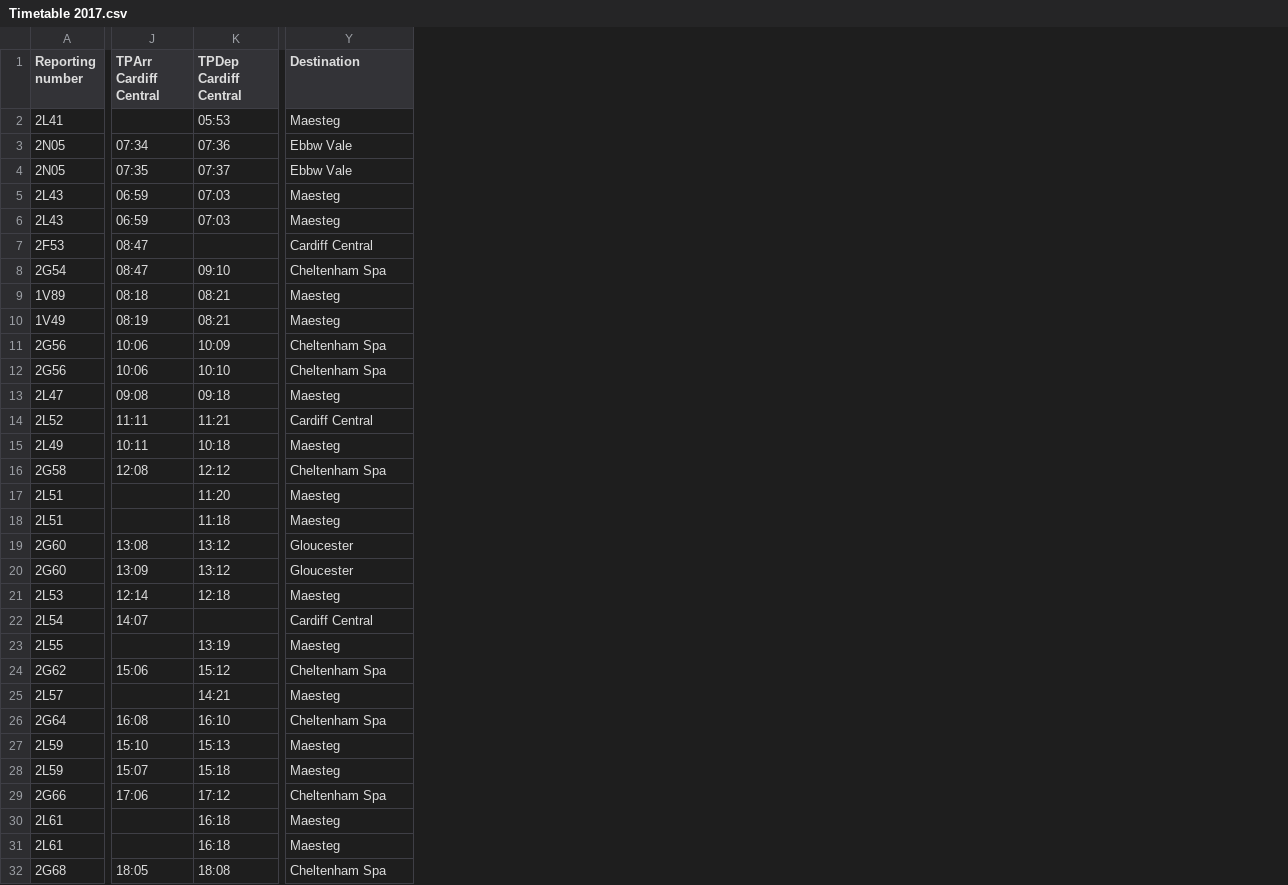
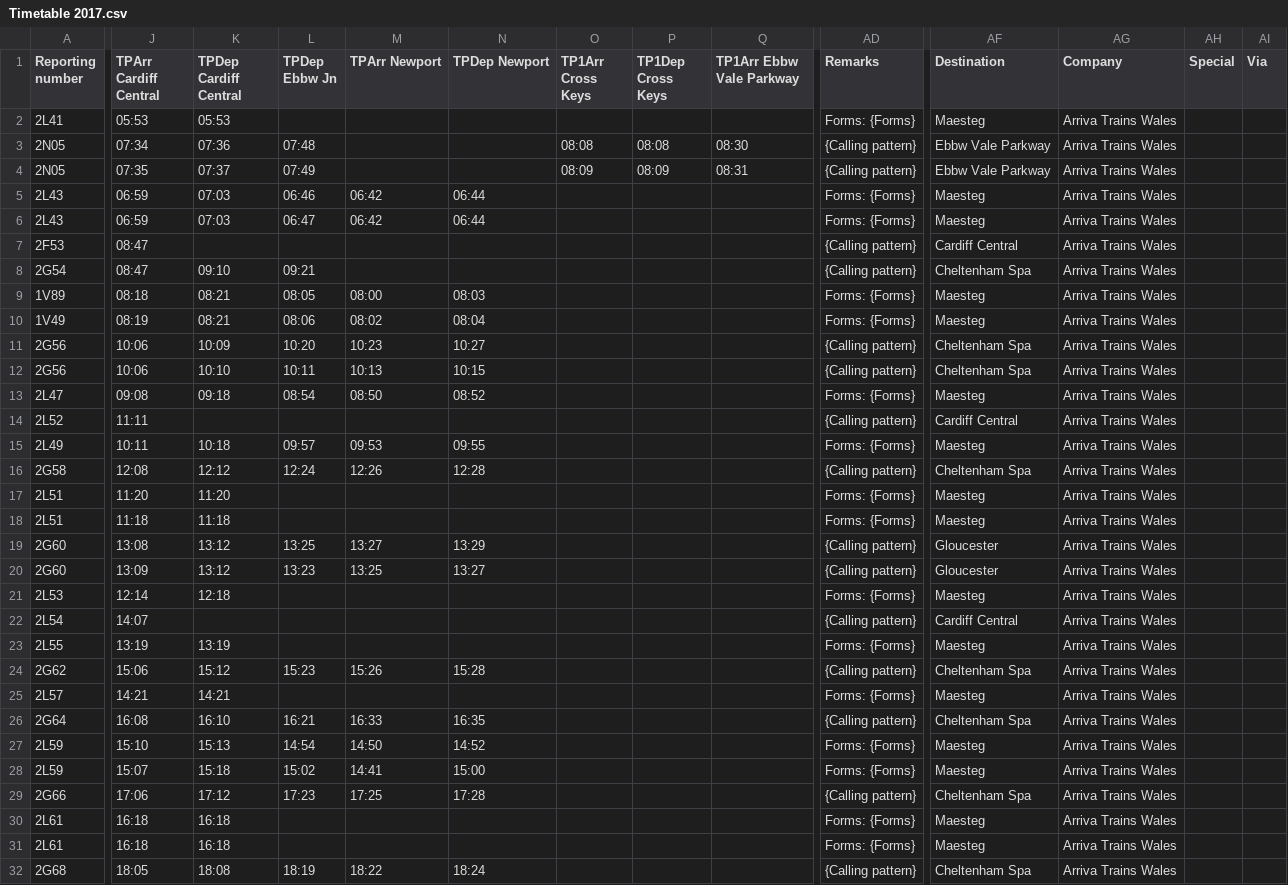
Before and after one commit to jamespetts/Timetable-Automation-System, a CSV file: Example timetables/Timetable 2017.csv, drawn as a sheet; only a part is shown, gaps mark what is left out; addresses are those after the commit; the diff covers the shown part only; the diff names each change by its address in the sheet, - before the commit and + after, or states it on an @@ line.

Commit message:
CODE: Update example timetable

```diff
--- a/Example timetables/Timetable 2017.csv
+++ b/Example timetables/Timetable 2017.csv
+column L (TPDep Ebbw Jn), rows 3-32: 07:48 | 07:49 | 06:46 | 06:47 |  | 09:21 | 08:05 | 08:06 | 10:20 | 10:11 | 08:54 |  | 09:57 | 12:24 |  |  | 13:25 | 13:23 |  |  |  | 15:23 |  | 16:21 | 14:54 | 15:02 | 17:23 |  |  | 18:19
+column M (TPArr Newport), rows 5-32: 06:42 | 06:42 |  |  | 08:00 | 08:02 | 10:23 | 10:13 | 08:50 |  | 09:53 | 12:26 |  |  | 13:27 | 13:25 |  |  |  | 15:26 |  | 16:33 | 14:50 | 14:41 | 17:25 |  |  | 18:22
+column N (TPDep Newport), rows 5-32: 06:44 | 06:44 |  |  | 08:03 | 08:04 | 10:27 | 10:15 | 08:52 |  | 09:55 | 12:28 |  |  | 13:29 | 13:27 |  |  |  | 15:28 |  | 16:35 | 14:52 | 15:00 | 17:28 |  |  | 18:24
+column O (TP1Arr Cross Keys), rows 3-4: 08:08 | 08:09
+column P (TP1Dep Cross Keys), rows 3-4: 08:08 | 08:09
+column Q (TP1Arr Ebbw Vale Parkway), rows 3-4: 08:30 | 08:31
+column AD (Remarks), rows 2-32: Forms: {Forms} | {Calling pattern} | {Calling pattern} | Forms: {Forms} | Forms: {Forms} | {Calling pattern} | {Calling pattern} | Forms: {Forms} | Forms: {Forms} | {Calling pattern} | {Calling pattern} | Forms: {Forms} | {Calling pattern} | Forms: {Forms} | {Calling pattern} | Forms: {Forms} | Forms: {Forms} | {Calling pattern} | {Calling pattern} | Forms: {Forms} | {Calling pattern} | Forms: {Forms} | {Calling pattern} | Forms: {Forms} | {Calling pattern} | Forms: {Forms} | Forms: {Forms} | {Calling pattern} | Forms: {Forms} | Forms: {Forms} | {Calling pattern}
+column AG (Company), rows 2-32: all Arriva Trains Wales
+column AH (Special), empty
+column AI (Via), empty
-J2 (TPArr Cardiff Central): (empty)
+J2 (TPArr Cardiff Central): 05:53
-AF3:AF4 (Destination): Ebbw Vale
+AF3:AF4 (Destination): Ebbw Vale Parkway
-K14 (TPDep Cardiff Central): 11:21
+K14 (TPDep Cardiff Central): (empty)
-J17 (TPArr Cardiff Central): (empty)
+J17 (TPArr Cardiff Central): 11:20
-J18 (TPArr Cardiff Central): (empty)
+J18 (TPArr Cardiff Central): 11:18
-J23 (TPArr Cardiff Central): (empty)
+J23 (TPArr Cardiff Central): 13:19
-J25 (TPArr Cardiff Central): (empty)
+J25 (TPArr Cardiff Central): 14:21
-J30:J31 (TPArr Cardiff Central): (empty)
+J30:J31 (TPArr Cardiff Central): 16:18
```
Also changed, not shown: 1 edited cell elsewhere in this file.
